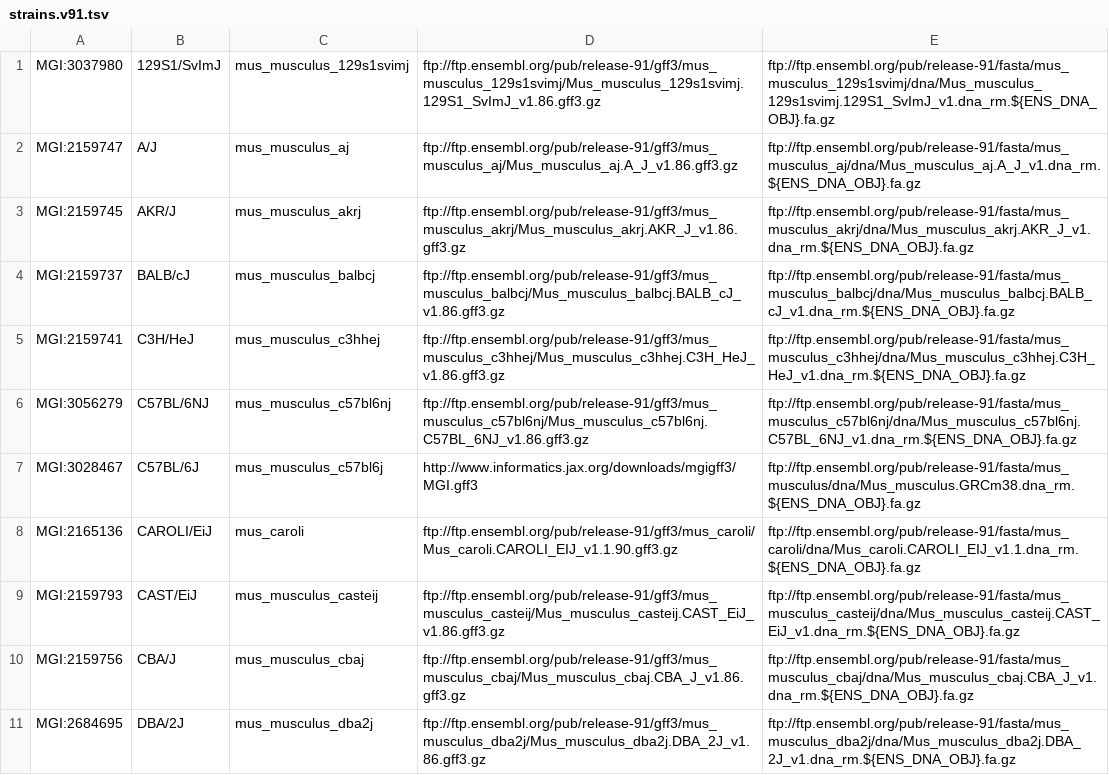
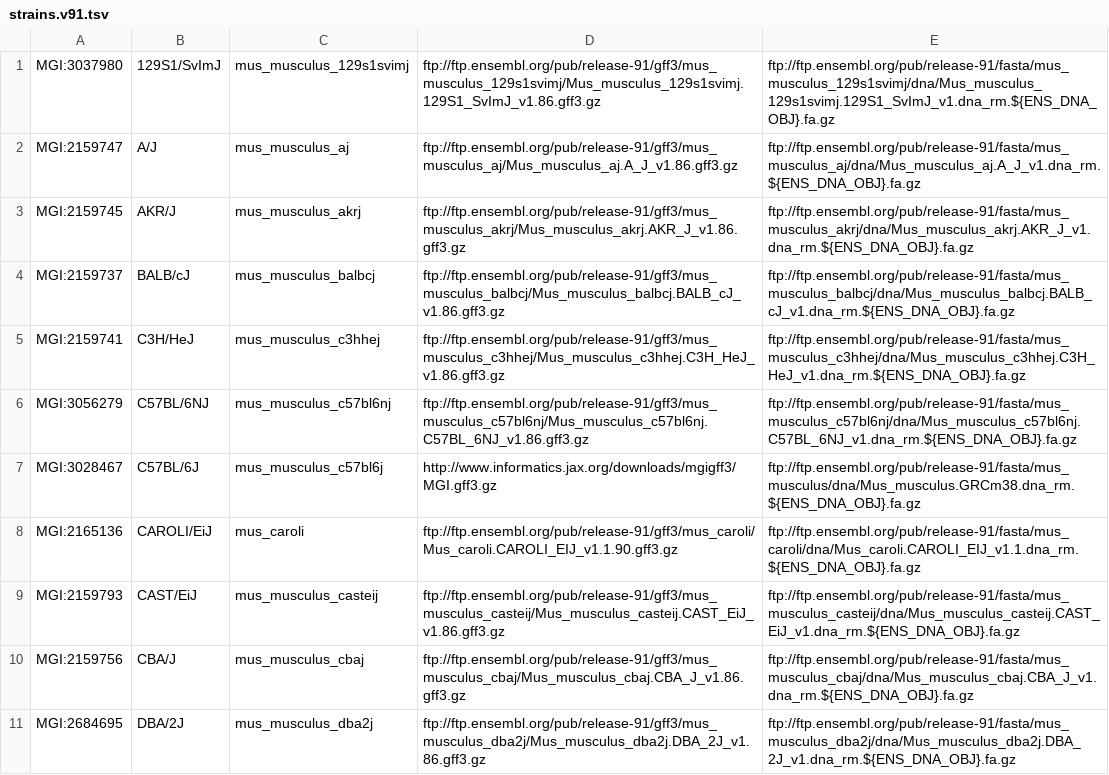
Before and after one commit to mgijax/mousemine_etl, a TSV file: bin/straindata/strains.v91.tsv, drawn as a sheet; only a part is shown.

Commit message:
MGI.gff3 file is now gzipped.

```diff
--- a/bin/straindata/strains.v91.tsv
+++ b/bin/straindata/strains.v91.tsv
@@ -6,3 +6,3 @@ MGI:2159741	C3H/HeJ	mus_musculus_c3hhej	ftp://ftp.ensembl.org/pub/release-91/gff
 MGI:3056279	C57BL/6NJ	mus_musculus_c57bl6nj	ftp://ftp.ensembl.org/pub/release-91/gff3/mus_musculus_c57bl6nj/Mus_musculus_c57bl6nj.C57BL_6NJ_v1.86.gff3.gz	ftp://ftp.ensembl.org/pub/release-91/fasta/mus_musculus_c57bl6nj/dna/Mus_musculus_c57bl6nj.C57BL_6NJ_v1.dna_rm.${ENS_DNA_OBJ}.fa.gz
-MGI:3028467	C57BL/6J	mus_musculus_c57bl6j	http://www.informatics.jax.org/downloads/mgigff3/MGI.gff3	ftp://ftp.ensembl.org/pub/release-91/fasta/mus_musculus/dna/Mus_musculus.GRCm38.dna_rm.${ENS_DNA_OBJ}.fa.gz
+MGI:3028467	C57BL/6J	mus_musculus_c57bl6j	http://www.informatics.jax.org/downloads/mgigff3/MGI.gff3.gz	ftp://ftp.ensembl.org/pub/release-91/fasta/mus_musculus/dna/Mus_musculus.GRCm38.dna_rm.${ENS_DNA_OBJ}.fa.gz
 MGI:2165136	CAROLI/EiJ	mus_caroli	ftp://ftp.ensembl.org/pub/release-91/gff3/mus_caroli/Mus_caroli.CAROLI_EIJ_v1.1.90.gff3.gz	ftp://ftp.ensembl.org/pub/release-91/fasta/mus_caroli/dna/Mus_caroli.CAROLI_EIJ_v1.1.dna_rm.${ENS_DNA_OBJ}.fa.gz
```
